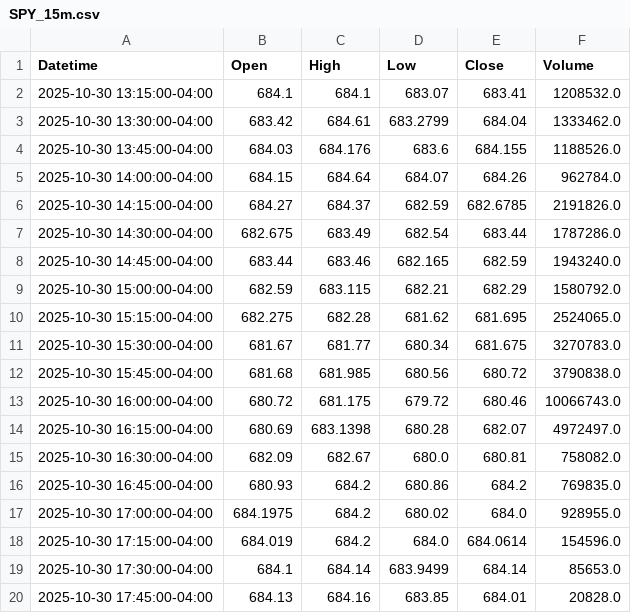
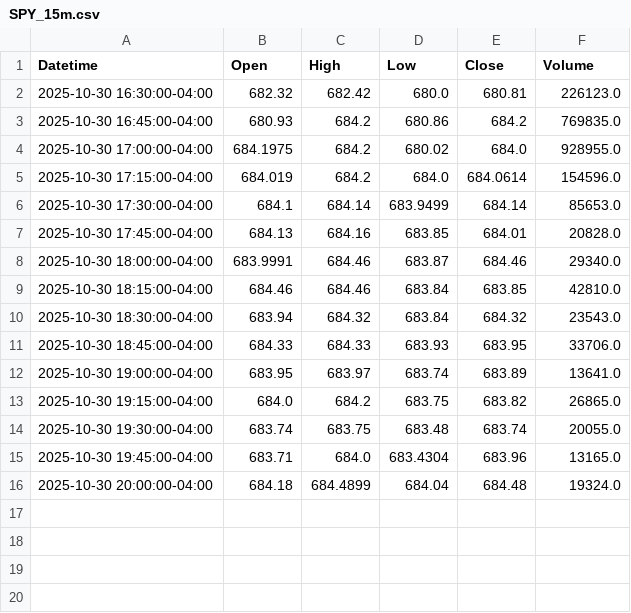
Before and after one commit to DeansGsxr/Deans-marketfeed, a CSV file: SPY_15m.csv, drawn as a sheet; only a part is shown; the shorter side is filled out with more unchanged rows.

```diff
--- a/SPY_15m.csv
+++ b/SPY_15m.csv
@@ -1,16 +1,3 @@
 Datetime,Open,High,Low,Close,Volume
-2025-10-30 13:15:00-04:00,684.1,684.1,683.07,683.41,1208532.0
-2025-10-30 13:30:00-04:00,683.42,684.61,683.2799,684.04,1333462.0
-2025-10-30 13:45:00-04:00,684.03,684.176,683.6,684.155,1188526.0
-2025-10-30 14:00:00-04:00,684.15,684.64,684.07,684.26,962784.0
-2025-10-30 14:15:00-04:00,684.27,684.37,682.59,682.6785,2191826.0
-2025-10-30 14:30:00-04:00,682.675,683.49,682.54,683.44,1787286.0
-2025-10-30 14:45:00-04:00,683.44,683.46,682.165,682.59,1943240.0
-2025-10-30 15:00:00-04:00,682.59,683.115,682.21,682.29,1580792.0
-2025-10-30 15:15:00-04:00,682.275,682.28,681.62,681.695,2524065.0
-2025-10-30 15:30:00-04:00,681.67,681.77,680.34,681.675,3270783.0
-2025-10-30 15:45:00-04:00,681.68,681.985,680.56,680.72,3790838.0
-2025-10-30 16:00:00-04:00,680.72,681.175,679.72,680.46,10066743.0
-2025-10-30 16:15:00-04:00,680.69,683.1398,680.28,682.07,4972497.0
-2025-10-30 16:30:00-04:00,682.09,682.67,680.0,680.81,758082.0
+2025-10-30 16:30:00-04:00,682.32,682.42,680.0,680.81,226123.0
 2025-10-30 16:45:00-04:00,680.93,684.2,680.86,684.2,769835.0
```
Also changed, not shown: QQQ_15m.csv, QQQ_3m.csv, 16 other files.
